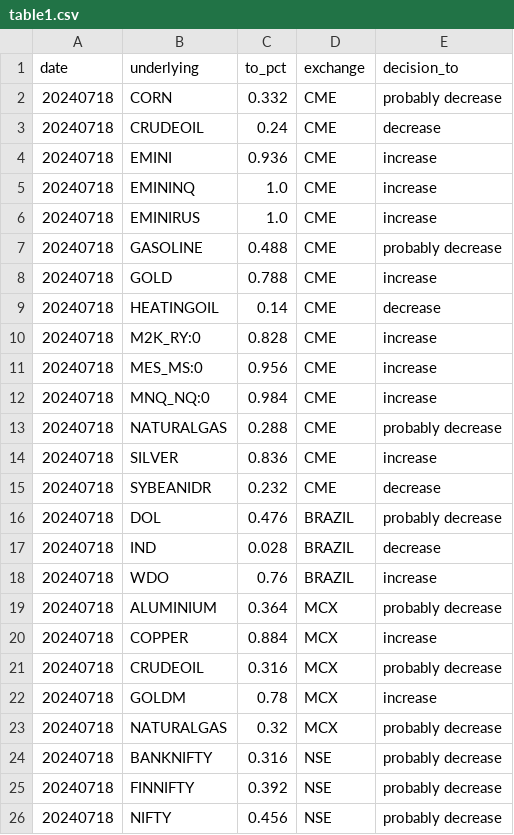
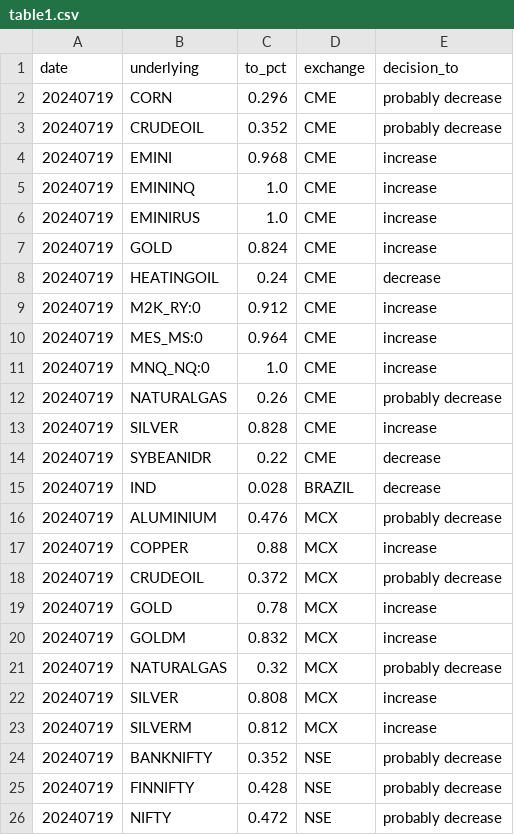
Before and after one commit to kanika-create/alloc, a CSV file: table1.csv, drawn as a sheet; only a part is shown; the diff covers the shown part only.

```diff
--- a/table1.csv
+++ b/table1.csv
@@ -1,26 +1,26 @@
 date,underlying,to_pct,exchange,decision_to
-20240718,CORN,0.332,CME,probably decrease
-20240718,CRUDEOIL,0.24,CME,decrease
-20240718,EMINI,0.936,CME,increase
-20240718,EMININQ,1.0,CME,increase
-20240718,EMINIRUS,1.0,CME,increase
-20240718,GASOLINE,0.488,CME,probably decrease
-20240718,GOLD,0.788,CME,increase
-20240718,HEATINGOIL,0.14,CME,decrease
-20240718,M2K_RY:0,0.828,CME,increase
-20240718,MES_MS:0,0.956,CME,increase
-20240718,MNQ_NQ:0,0.984,CME,increase
-20240718,NATURALGAS,0.288,CME,probably decrease
-20240718,SILVER,0.836,CME,increase
-20240718,SYBEANIDR,0.232,CME,decrease
-20240718,DOL,0.476,BRAZIL,probably decrease
-20240718,IND,0.028,BRAZIL,decrease
-20240718,WDO,0.76,BRAZIL,increase
-20240718,ALUMINIUM,0.364,MCX,probably decrease
-20240718,COPPER,0.884,MCX,increase
-20240718,CRUDEOIL,0.316,MCX,probably decrease
-20240718,GOLDM,0.78,MCX,increase
-20240718,NATURALGAS,0.32,MCX,probably decrease
-20240718,BANKNIFTY,0.316,NSE,probably decrease
-20240718,FINNIFTY,0.392,NSE,probably decrease
-20240718,NIFTY,0.456,NSE,probably decrease
+20240719,CORN,0.296,CME,probably decrease
+20240719,CRUDEOIL,0.352,CME,probably decrease
+20240719,EMINI,0.968,CME,increase
+20240719,EMININQ,1.0,CME,increase
+20240719,EMINIRUS,1.0,CME,increase
+20240719,GOLD,0.824,CME,increase
+20240719,HEATINGOIL,0.24,CME,decrease
+20240719,M2K_RY:0,0.912,CME,increase
+20240719,MES_MS:0,0.964,CME,increase
+20240719,MNQ_NQ:0,1.0,CME,increase
+20240719,NATURALGAS,0.26,CME,probably decrease
+20240719,SILVER,0.828,CME,increase
+20240719,SYBEANIDR,0.22,CME,decrease
+20240719,IND,0.028,BRAZIL,decrease
+20240719,ALUMINIUM,0.476,MCX,probably decrease
+20240719,COPPER,0.88,MCX,increase
+20240719,CRUDEOIL,0.372,MCX,probably decrease
+20240719,GOLD,0.78,MCX,increase
+20240719,GOLDM,0.832,MCX,increase
+20240719,NATURALGAS,0.32,MCX,probably decrease
+20240719,SILVER,0.808,MCX,increase
+20240719,SILVERM,0.812,MCX,increase
+20240719,BANKNIFTY,0.352,NSE,probably decrease
+20240719,FINNIFTY,0.428,NSE,probably decrease
+20240719,NIFTY,0.472,NSE,probably decrease
```
Also changed, not shown: 3 added rows elsewhere in this file, table2.csv, table3.csv.
